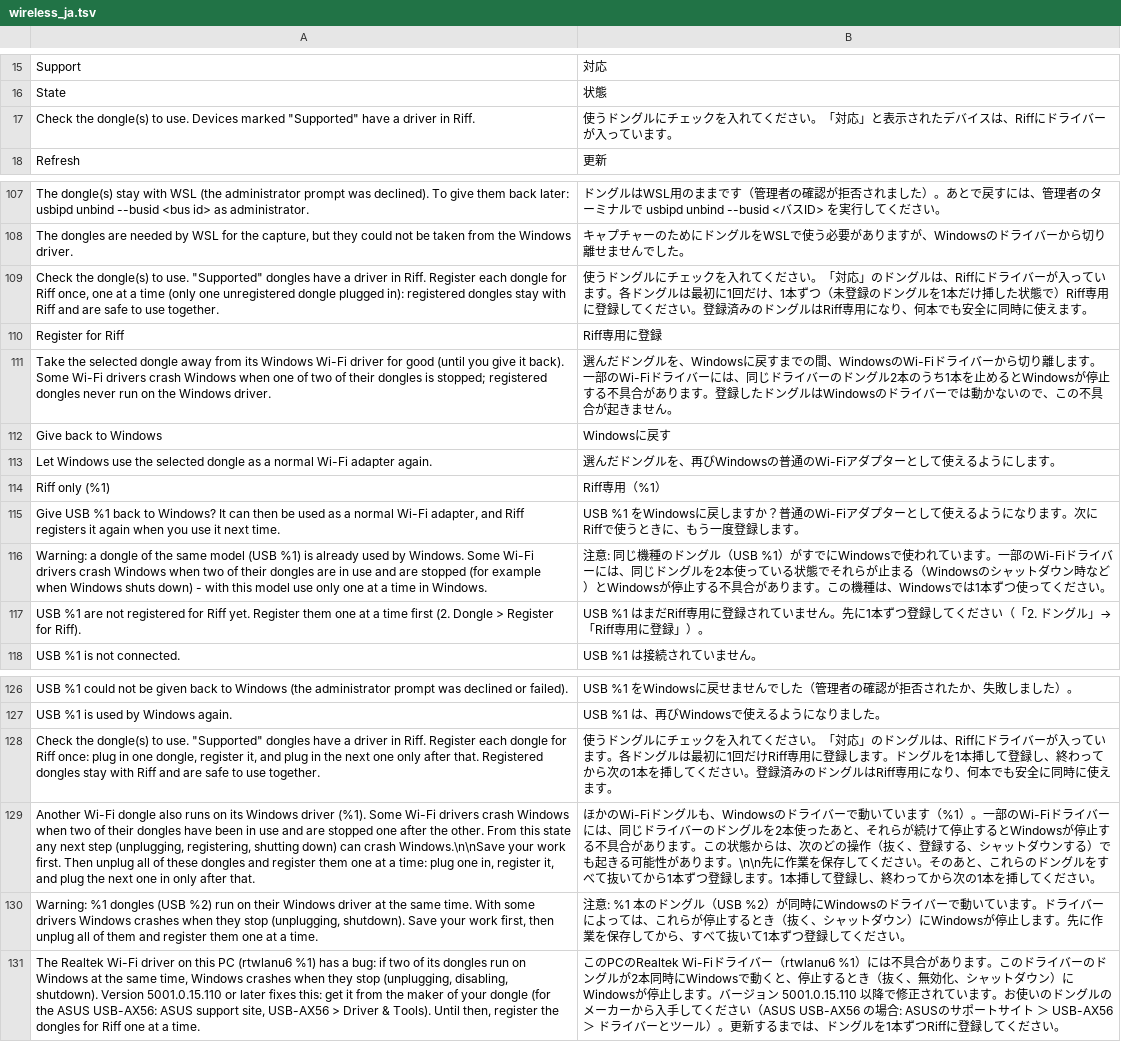
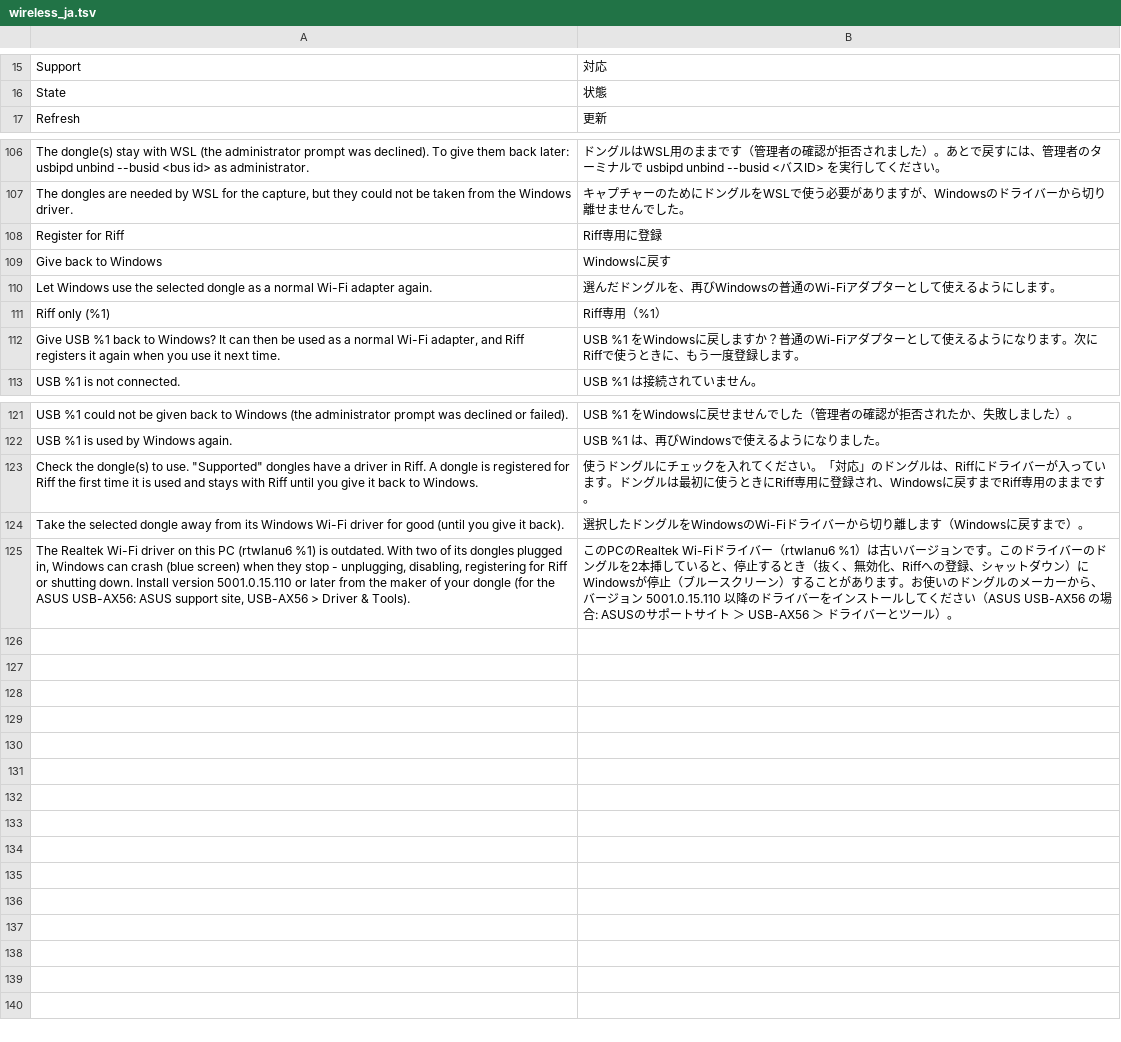
Before and after one commit to UAJ-Studio/riff, a TSV file: i18n/wireless_ja.tsv, drawn as a sheet; only a part is shown, gaps mark what is left out; removed rows and columns are numbered as before the commit, all else as after; the diff names each change by its address in the sheet, - before the commit and + after, or states it on an @@ line.

```diff
--- a/i18n/wireless_ja.tsv
+++ b/i18n/wireless_ja.tsv
-row 17: Check the dongle(s) to use. Devices marked "Supported" have a driver in Riff. | 使うドングルにチェックを入れてください。「対応」と表示されたデバイスは、Riffにドライバーが入っています。
-row 109: Check the dongle(s) to use. "Supported" dongles have a driver in Riff. Register each dongle for Riff once, one at a time (only one unregistered dongle plugged in): registered dongles stay with Riff and are safe to use together. | 使うドングルにチェックを入れてください。「対応」のドングルは、Riffにドライバーが入っています。各ドングルは最初に1回だけ、1本ずつ（未登録のドングルを1本だけ挿した状態で）Riff専用に登録してください。登録済みのドングルはRiff専用になり、何本でも安全に同時に使えます。
-row 111: Take the selected dongle away from its Windows Wi-Fi driver for good (until you give it back). Some Wi-Fi drivers crash Windows when one of two of their dongles is stopped; registered dongles never run on the Windows driver. | 選んだドングルを、Windowsに戻すまでの間、WindowsのWi-Fiドライバーから切り離します。一部のWi-Fiドライバーには、同じドライバーのドングル2本のうち1本を止めるとWindowsが停止する不具合があります。登録したドングルはWindowsのドライバーでは動かないので、この不具合が起きません。
-row 116: Warning: a dongle of the same model (USB %1) is already used by Windows. Some Wi-Fi drivers crash Windows when two of their dongles are in use and are stopped (for example when Windows shuts down) - with this model use only one at a time in Windows. | 注意: 同じ機種のドングル（USB %1）がすでにWindowsで使われています。一部のWi-Fiドライバーには、同じドングルを2本使っている状態でそれらが止まる（Windowsのシャットダウン時など）とWindowsが停止する不具合があります。この機種は、Windowsでは1本ずつ使ってください。
-row 117: USB %1 are not registered for Riff yet. Register them one at a time first (2. Dongle > Register for Riff). | USB %1 はまだRiff専用に登録されていません。先に1本ずつ登録してください（「2. ドングル」→「Riff専用に登録」）。
-A123: …in Riff. Register each dongle for Riff once: plug in one dongle, register it, and plug in the next one only after that. Registered dongles stay with Riff and are safe to use together.
+A123: …in Riff. A dongle is registered for Riff the first time it is used and stays with Riff until you give it back to Windows.
-B123: …います。各ドングルは最初に1回だけRiff専用に登録します。ドングルを1本挿して登録し、終わってから次の1本を挿してください。登録済みのドングルはRiff専用になり、何本でも安全に同時に使えます。
+B123: …います。ドングルは最初に使うときにRiff専用に登録され、Windowsに戻すまでRiff専用のままです。
-row 129: Another Wi-Fi dongle also runs on its Windows driver (%1). Some Wi-Fi drivers crash Windows when two of their dongles have been in use and are stopped one after the other. From this state any next step (unplugging, registering, shutting down) can crash Windows.\n\nSave your work first. Then unplug all of these dongles and register them one at a time: plug one in, register it, and plug the next one in only after that. | ほかのWi-Fiドングルも、Windowsのドライバーで動いています（%1）。一部のWi-Fiドライバーには、同じドライバーのドングルを2本使ったあと、それらが続けて停止するとWindowsが停止する不具合があります。この状態からは、次のどの操作（抜く、登録する、シャットダウンする）でも起きる可能性があります。\n\n先に作業を保存してください。そのあと、これらのドングルをすべて抜いてから1本ずつ登録します。1本挿して登録し、終わってから次の1本を挿してください。
-row 130: Warning: %1 dongles (USB %2) run on their Windows driver at the same time. With some drivers Windows crashes when they stop (unplugging, shutdown). Save your work first, then unplug all of them and register them one at a time. | 注意: %1 本のドングル（USB %2）が同時にWindowsのドライバーで動いています。ドライバーによっては、これらが停止するとき（抜く、シャットダウン）にWindowsが停止します。先に作業を保存してから、すべて抜いて1本ずつ登録してください。
-row 131: The Realtek Wi-Fi driver on this PC (rtwlanu6 %1) has a bug: if two of its dongles run on Windows at the same time, Windows crashes when they stop (unplugging, disabling, shutdown). Version 5001.0.15.110 or later fixes this: get it from the maker of your dongle (for the ASUS USB-AX56: ASUS support site, USB-AX56 > Driver & Tools). Until then, register the dongles for Riff one at a time. | このPCのRealtek Wi-Fiドライバー（rtwlanu6 %1）には不具合があります。このドライバーのドングルが2本同時にWindowsで動くと、停止するとき（抜く、無効化、シャットダウン）にWindowsが停止します。バージョン 5001.0.15.110 以降で修正されています。お使いのドングルのメーカーから入手してください（ASUS USB-AX56 の場合: ASUSのサポートサイト ＞ USB-AX56 ＞ ドライバーとツール）。更新するまでは、ドングルを1本ずつRiffに登録してください。
+row 124: Take the selected dongle away from its Windows Wi-Fi driver for good (until you give it back). | 選択したドングルをWindowsのWi-Fiドライバーから切り離します（Windowsに戻すまで）。
+row 125: The Realtek Wi-Fi driver on this PC (rtwlanu6 %1) is outdated. With two of its dongles plugged in, Windows can crash (blue screen) when they stop - unplugging, disabling, registering for Riff or shutting down. Install version 5001.0.15.110 or later from the maker of your dongle (for the ASUS USB-AX56: ASUS support site, USB-AX56 > Driver & Tools). | このPCのRealtek Wi-Fiドライバー（rtwlanu6 %1）は古いバージョンです。このドライバーのドングルを2本挿していると、停止するとき（抜く、無効化、Riffへの登録、シャットダウン）にWindowsが停止（ブルースクリーン）することがあります。お使いのドングルのメーカーから、バージョン 5001.0.15.110 以降のドライバーをインストールしてください（ASUS USB-AX56 の場合: ASUSのサポートサイト ＞ USB-AX56 ＞ ドライバーとツール）。
```
Also changed, not shown: 7 other files.
